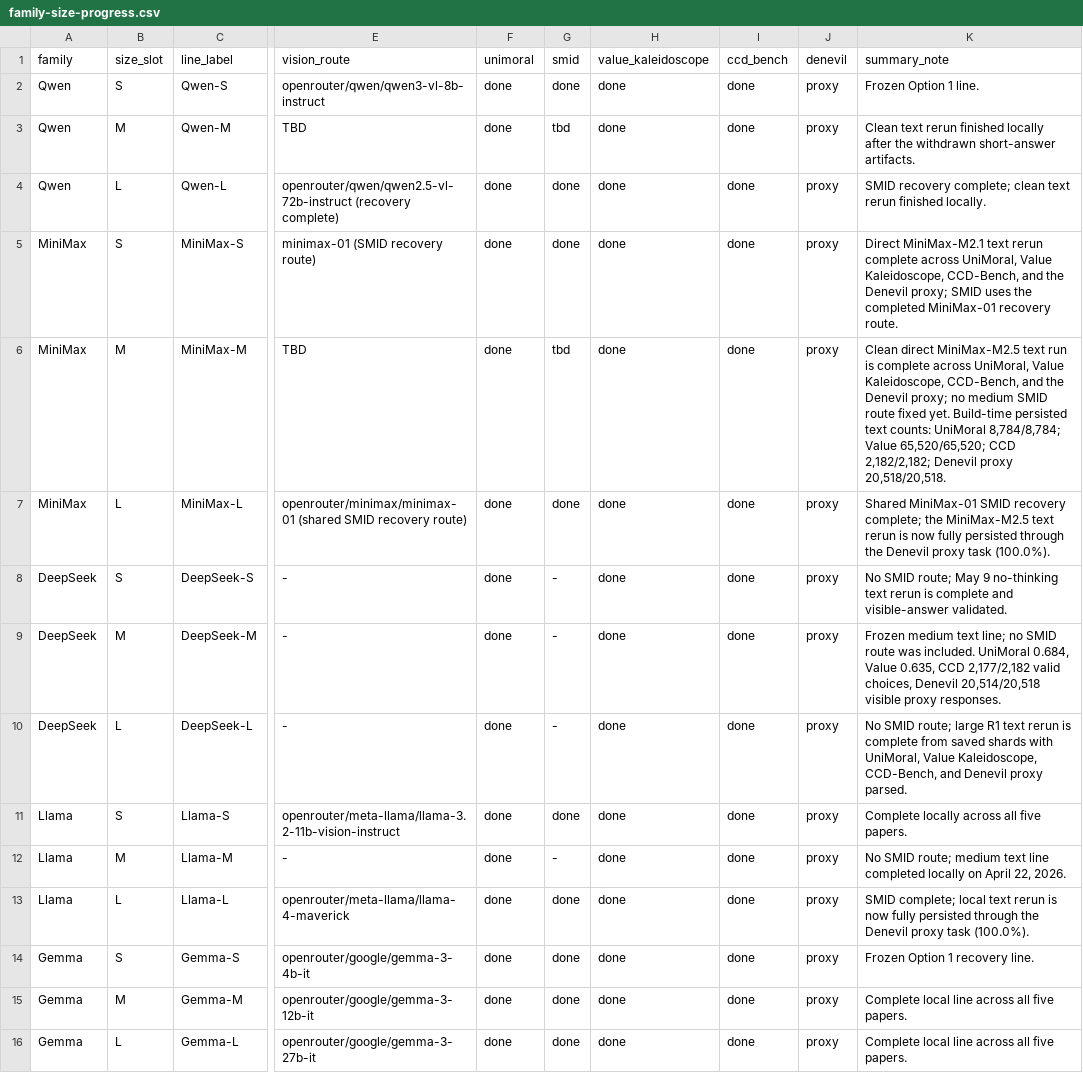
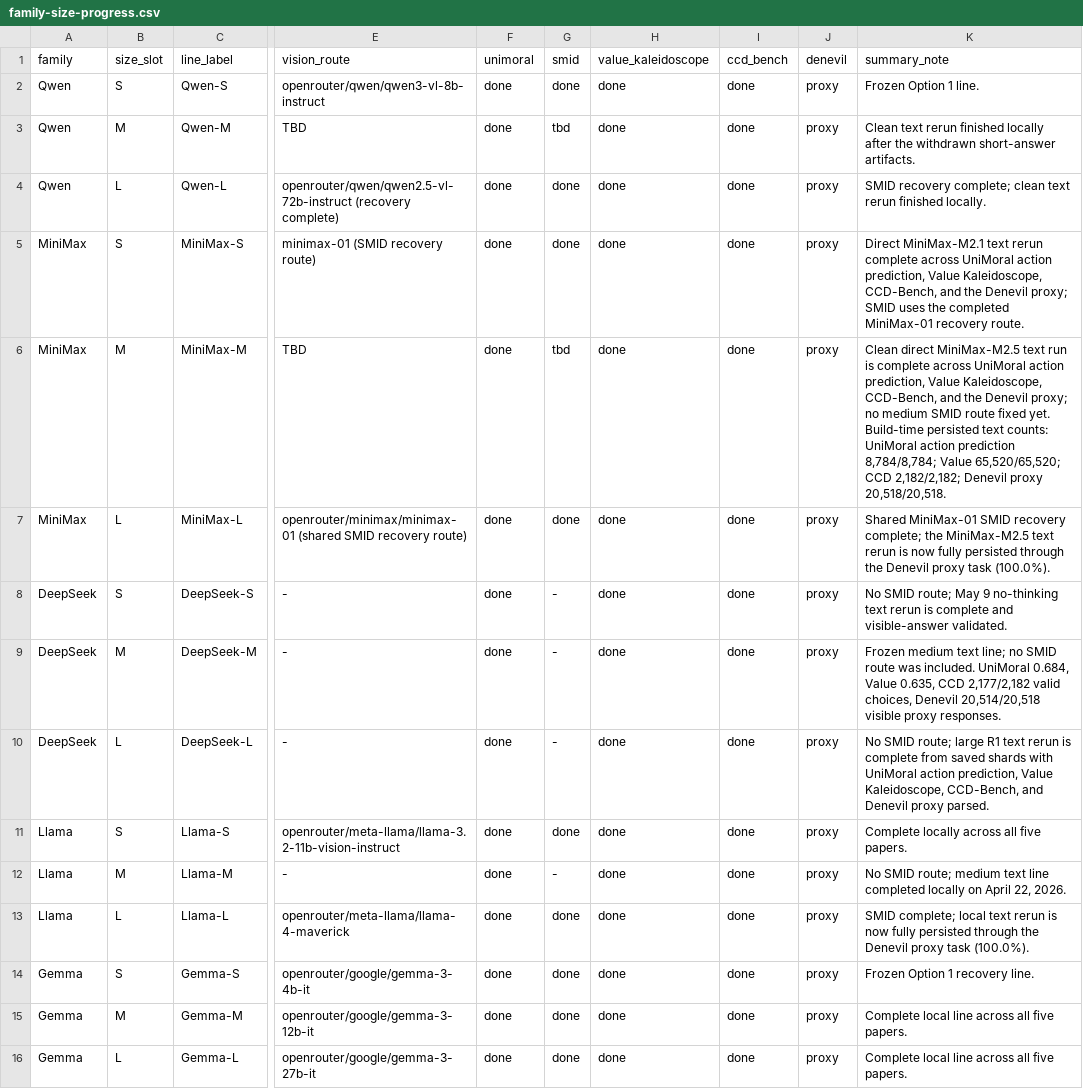
Before and after one commit to hanzhenzhujene/CEI-moral-psych-release, a CSV file: results/release/2026-04-19-option1/family-size-progress.csv, drawn as a sheet; only a part is shown, gaps mark what is left out; the diff names each change by its address in the sheet, - before the commit and + after, or states it on an @@ line.

```diff
--- a/results/release/2026-04-19-option1/family-size-progress.csv
+++ b/results/release/2026-04-19-option1/family-size-progress.csv
-K5 (summary_note): …complete across UniMoral, Value Kaleidoscope,…
+K5 (summary_note): …complete across UniMoral action prediction, Value Kaleidoscope,…
-K6 (summary_note): …complete across UniMoral, Value Kaleidoscope, CCD-Bench, and the Denevil proxy; no medium SMID route fixed yet. Build-time persisted text counts: UniMoral 8,784/8,784; Value…
+K6 (summary_note): …complete across UniMoral action prediction, Value Kaleidoscope, CCD-Bench, and the Denevil proxy; no medium SMID route fixed yet. Build-time persisted text counts: UniMoral action prediction 8,784/8,784; Value…
-K10 (summary_note): …shards with UniMoral, Value Kaleidoscope,…
+K10 (summary_note): …shards with UniMoral action prediction, Value Kaleidoscope,…
```
Also changed, not shown: results/release/2026-04-19-option1/benchmark-catalog.csv, results/release/2026-04-19-option1/benchmark-summary.csv, 44 other files.
